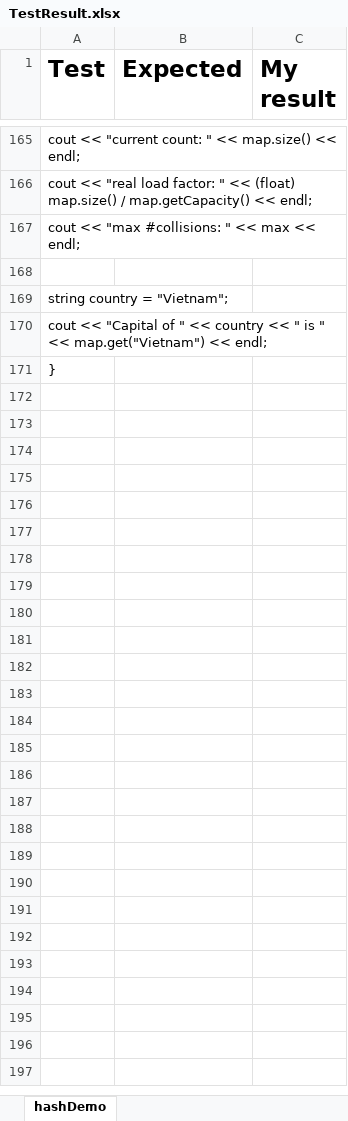
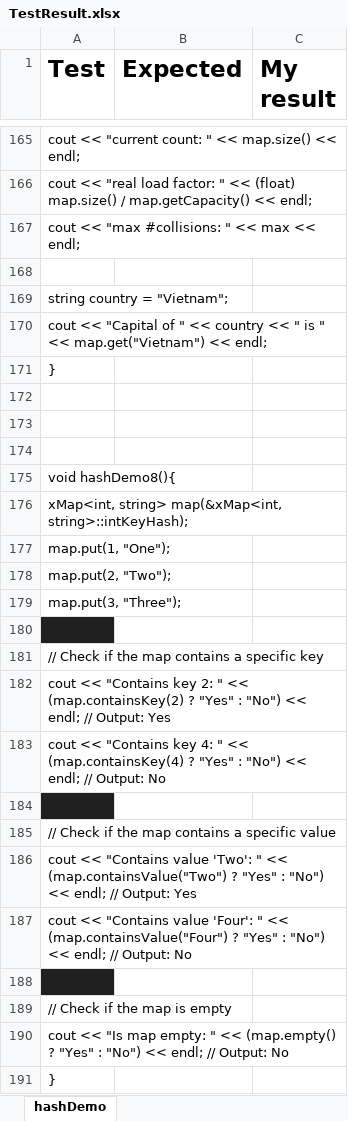
Before and after one commit to KhoaLiang/DSA-242-Khoa, an Excel workbook: initial-BTL2/TestResult.xlsx, sheet hashDemo, drawn as a sheet; only a part is shown, gaps mark what is left out; values as stored, in another font and other column widths than the file's, no borders; charts and pictures not drawn; the diff names each change by its address in the sheet, - before the commit and + after, or states it on an @@ line.

```diff
--- a/initial-BTL2/TestResult.xlsx (sheet hashDemo)
+++ b/initial-BTL2/TestResult.xlsx (sheet hashDemo)
+row 172: (empty)
+row 173: (empty)
+row 174: (empty)
+row 175: void hashDemo8(){
+row 176: xMap<int, string> map(&xMap<int, string>::intKeyHash);
+row 177: map.put(1, "One");
+row 178: map.put(2, "Two");
+row 179: map.put(3, "Three");
+row 180: (empty)
+row 181: // Check if the map contains a specific key
+row 182: cout << "Contains key 2: " << (map.containsKey(2) ? "Yes" : "No") << endl; // Output: Yes
+row 183: cout << "Contains key 4: " << (map.containsKey(4) ? "Yes" : "No") << endl; // Output: No
+row 184: (empty)
+row 185: // Check if the map contains a specific value
+row 186: cout << "Contains value 'Two': " << (map.containsValue("Two") ? "Yes" : "No") << endl; // Output: Yes
+row 187: cout << "Contains value 'Four': " << (map.containsValue("Four") ? "Yes" : "No") << endl; // Output: No
+row 188: (empty)
+row 189: // Check if the map is empty
+row 190: cout << "Is map empty: " << (map.empty() ? "Yes" : "No") << endl; // Output: No
+row 191: }
```
Also changed, not shown: charts or pictures, 5 other files.
